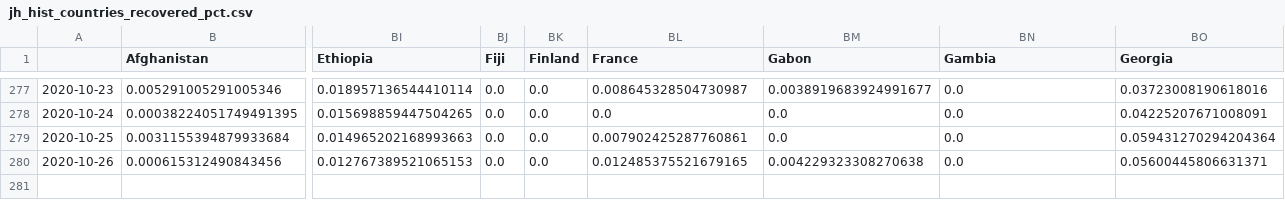
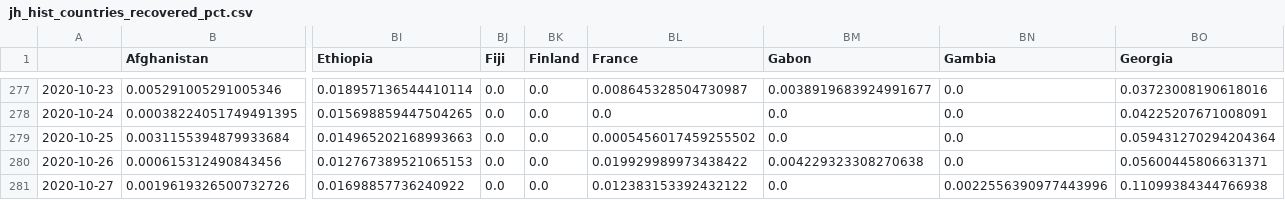
Before and after one commit to BrianLDev/Covid19_Analytics, a CSV file: Datasets/JH/jh_hist_countries_recovered_pct.csv, drawn as a sheet; only a part is shown, gaps mark what is left out; rows hold the shown columns only; the diff names each change by its address in the sheet, - before the commit and + after, or states it on an @@ line.

```diff
--- a/Datasets/JH/jh_hist_countries_recovered_pct.csv
+++ b/Datasets/JH/jh_hist_countries_recovered_pct.csv
-BL279 (France): 0.007902425287760861
+BL279 (France): 0.0005456017459255502
-BL280 (France): 0.012485375521679165
+BL280 (France): 0.019929989973438422
+row 281: 2020-10-27 | 0.0019619326500732726 | 0.01698857736240922 | 0.0 | 0.0 | 0.012383153392432122 | 0.0 | 0.0022556390977443996 | 0.11099384344766938
```
Also changed, not shown: Datasets/JH/jh_hist_countries_cases_pct.csv, Datasets/JH/jh_hist_countries_cases_pct_ewma.csv, 22 other files.
